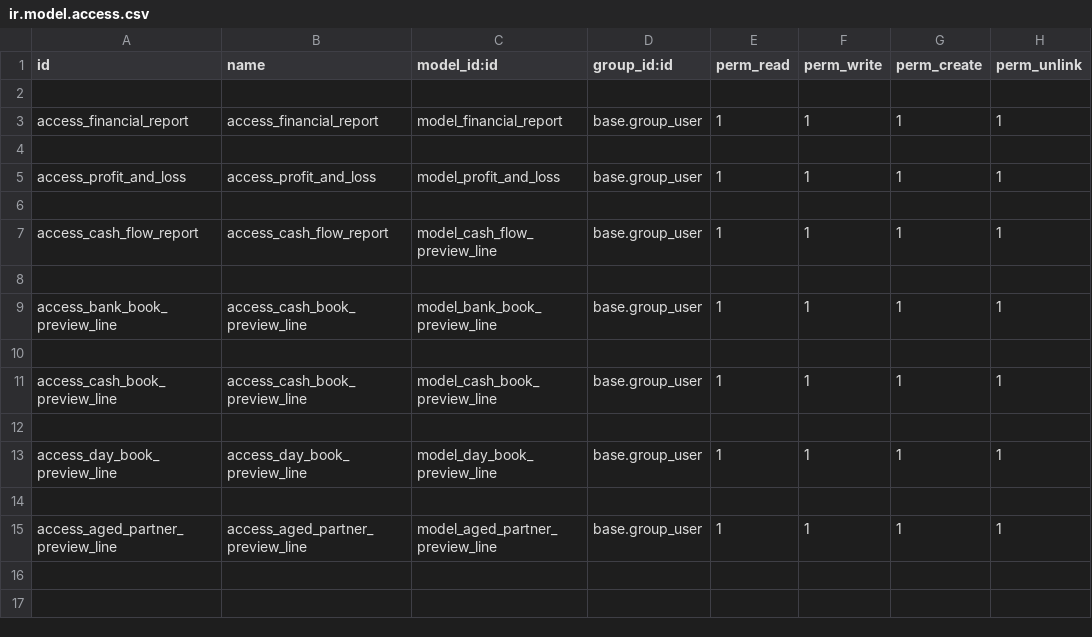
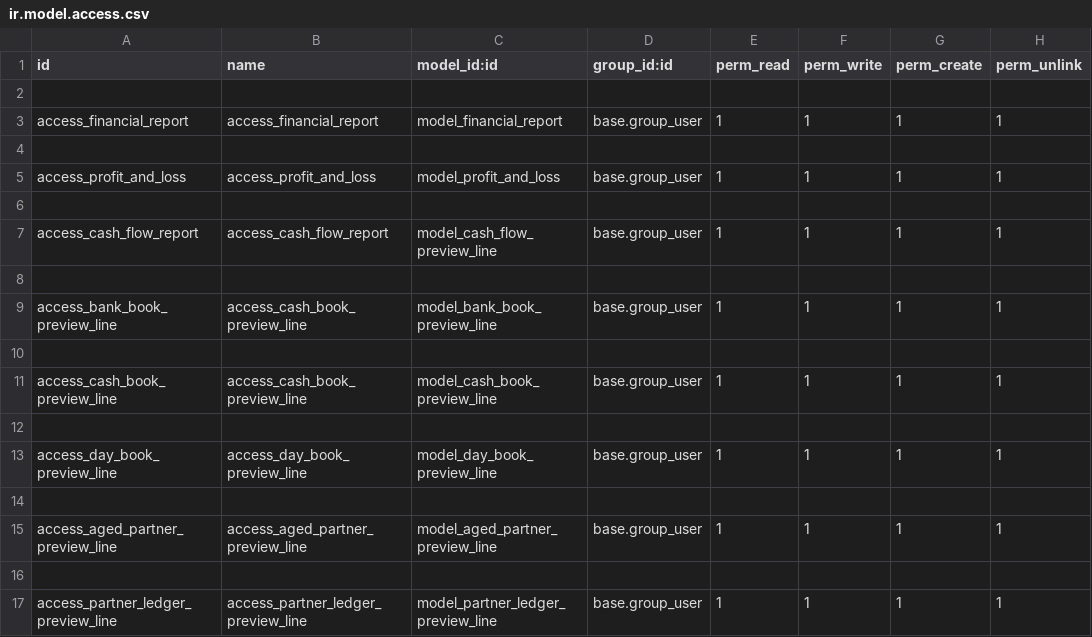
Before and after one commit to JessyLedama/account_preview_reports, a CSV file: security/ir.model.access.csv, drawn as a sheet; the diff names each change by its address in the sheet, - before the commit and + after, or states it on an @@ line.

Commit message:
[ADD] partner ledger. to revisit

```diff
--- a/security/ir.model.access.csv
+++ b/security/ir.model.access.csv
+row 16: (empty)
+row 17: access_partner_ledger_preview_line | access_partner_ledger_preview_line | model_partner_ledger_preview_line | base.group_user | 1 | 1 | 1 | 1
```
Also changed, not shown: 7 other files.
